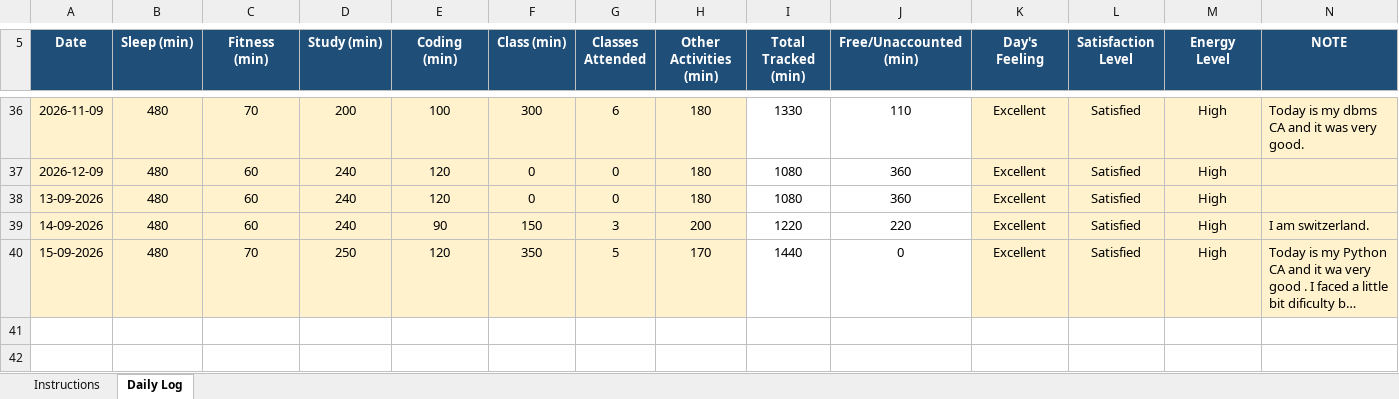
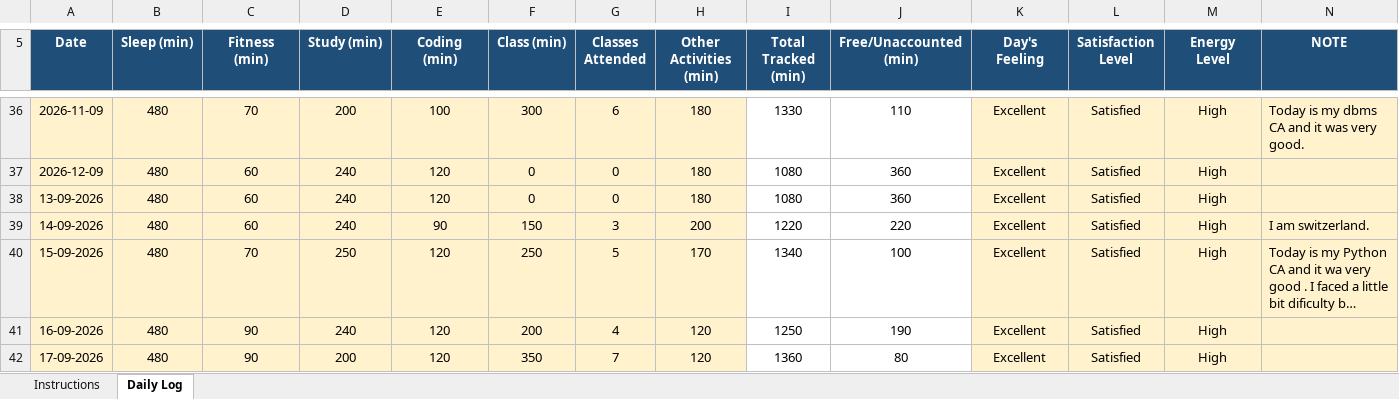
Before and after one commit to vinittararx/12604409.xlsx, an Excel workbook: vinit (2).xlsx, sheet Daily Log, drawn as a sheet; only a part is shown, gaps mark what is left out; long unchanged cells end in …; values as stored, in another font and other column widths than the file's, no borders; conditional formats not drawn; the diff names each change by its address in the sheet, - before the commit and + after, or states it on an @@ line.

Commit message:
Add files via upload

```diff
--- a/vinit (2).xlsx (sheet Daily Log)
+++ b/vinit (2).xlsx (sheet Daily Log)
-F40 (Class (min)): 350
+F40 (Class (min)): 250
-I40 (Total Tracked (min)): 1440
+I40 (Total Tracked (min)): 1340
-J40 (Free/Unaccounted (min)): 0
+J40 (Free/Unaccounted (min)): 100
+row 41: 16-09-2026 | 480 | 90 | 240 | 120 | 200 | 4 | 120 | 1250 | 190 | Excellent | Satisfied | High
+row 42: 17-09-2026 | 480 | 90 | 200 | 120 | 350 | 7 | 120 | 1360 | 80 | Excellent | Satisfied | High
```
